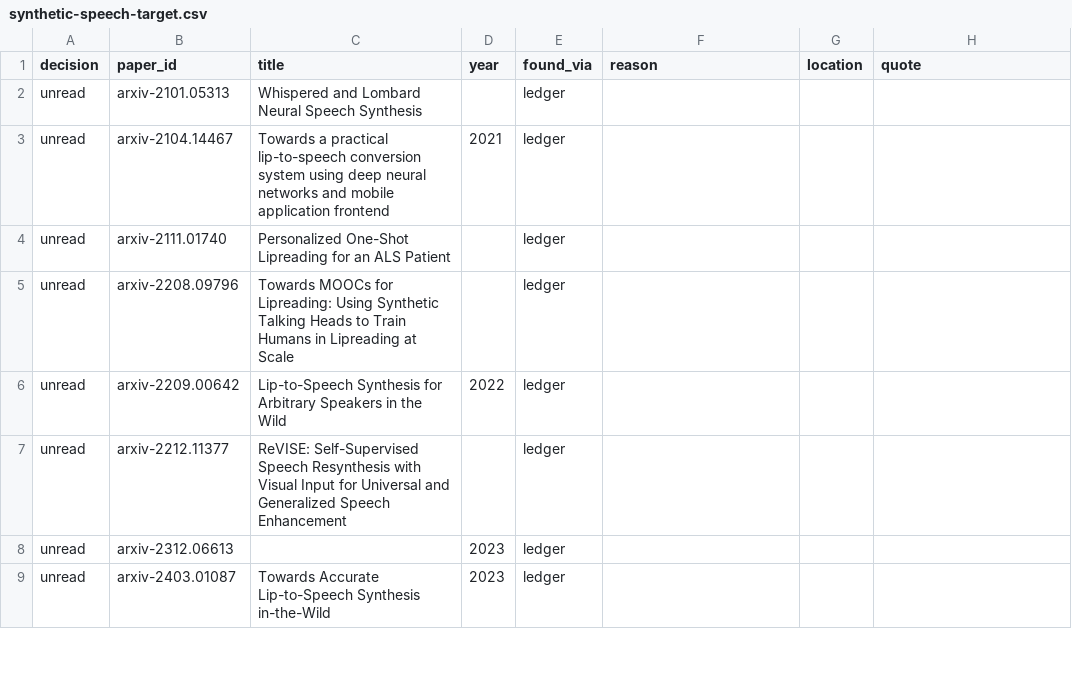
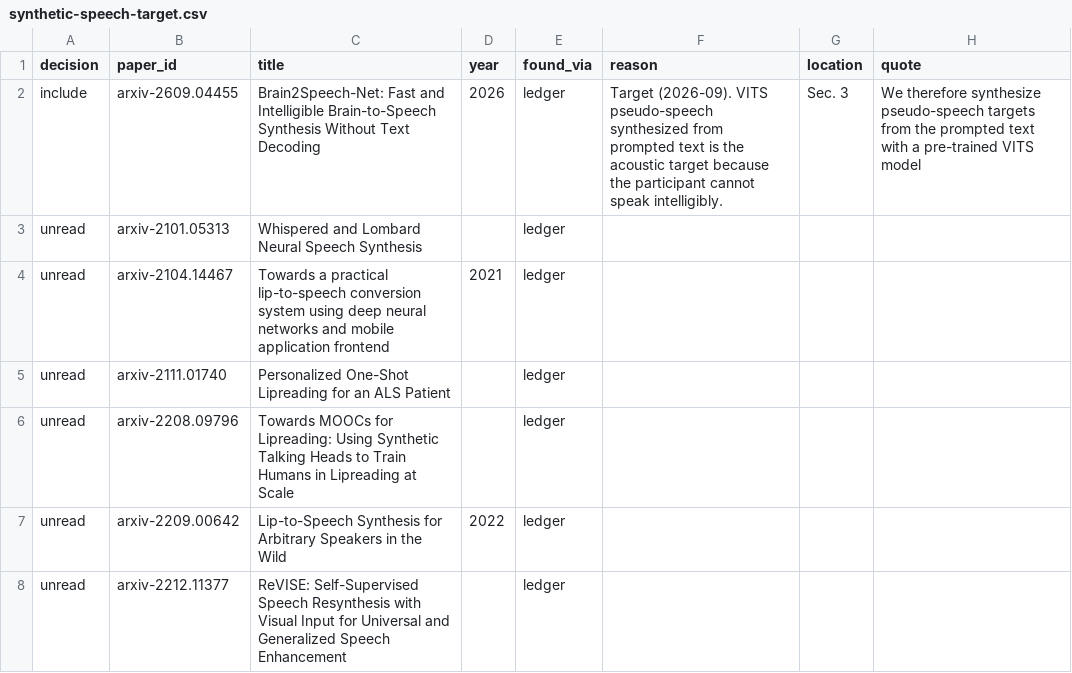
Before and after one commit to supernaiter/silent-speech-review, a CSV file: components/M02/synthetic-speech-target.csv, drawn as a sheet; only a part is shown; the shorter side is filled out with more unchanged rows; the diff names each change by its address in the sheet, - before the commit and + after, or states it on an @@ line.

```diff
--- a/components/M02/synthetic-speech-target.csv
+++ b/components/M02/synthetic-speech-target.csv
+row 2: include | arxiv-2609.04455 | Brain2Speech-Net: Fast and Intelligible Brain-to-Speech Synthesis Without Text Decoding | 2026 | ledger | Target (2026-09). VITS pseudo-speech synthesized from prompted text is the acoustic target because the participant cannot speak intelligibly. | Sec. 3 | We therefore synthesize pseudo-speech targets from the prompted text with a pre-trained VITS model
```
Also changed, not shown: components/M06/causal-closed-loop-speech-synthesis.csv, components/M08/intracranial-synthesis-waveform-generation.csv, 36 other files.
